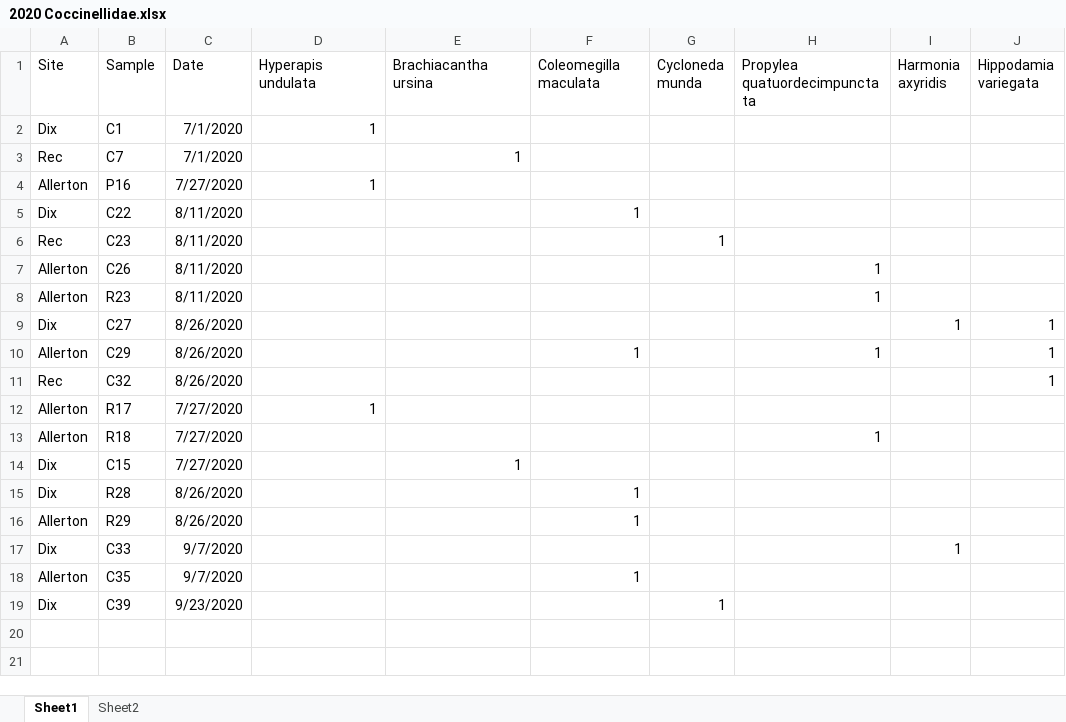
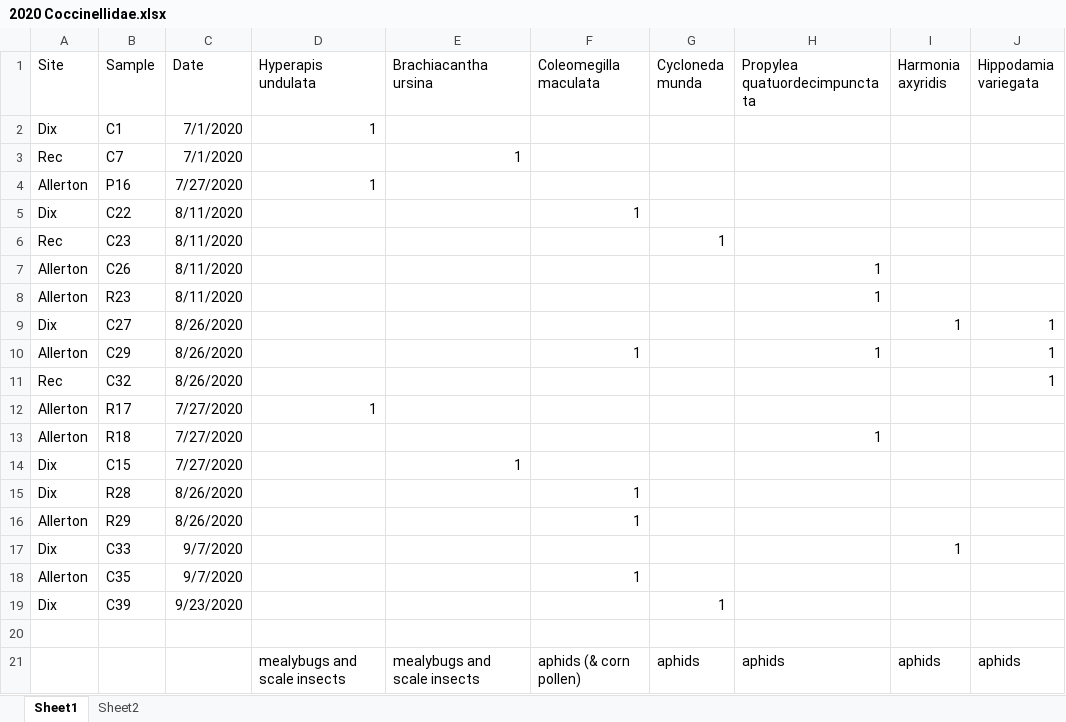
Before and after one commit to katiemmanning/trapping_calibration, an Excel workbook: Data/OLD/2020 Coccinellidae.xlsx, sheet Sheet1, drawn as a sheet; values as stored, in another font and other column widths than the file's, no borders; the diff names each change by its address in the sheet, - before the commit and + after, or states it on an @@ line.

Commit message:
altering data sheets

```diff
--- a/Data/OLD/2020 Coccinellidae.xlsx (sheet Sheet1)
+++ b/Data/OLD/2020 Coccinellidae.xlsx (sheet Sheet1)
+row 20: (empty)
+row 21:  |  |  | mealybugs and scale insects | mealybugs and scale insects | aphids (& corn pollen) | aphids | aphids | aphids | aphids
```
Also changed, not shown: 3 other files.
